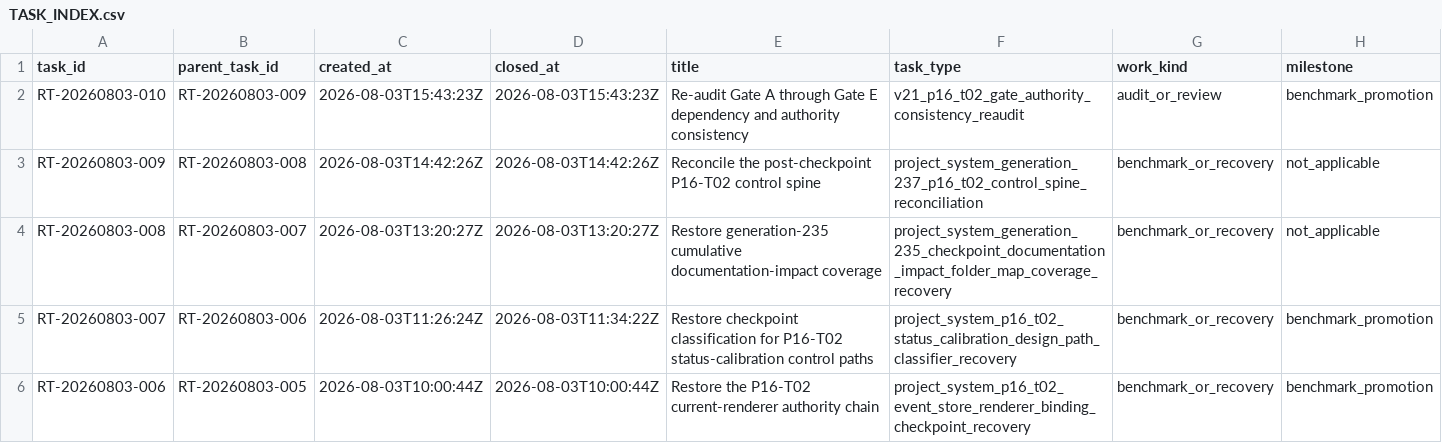
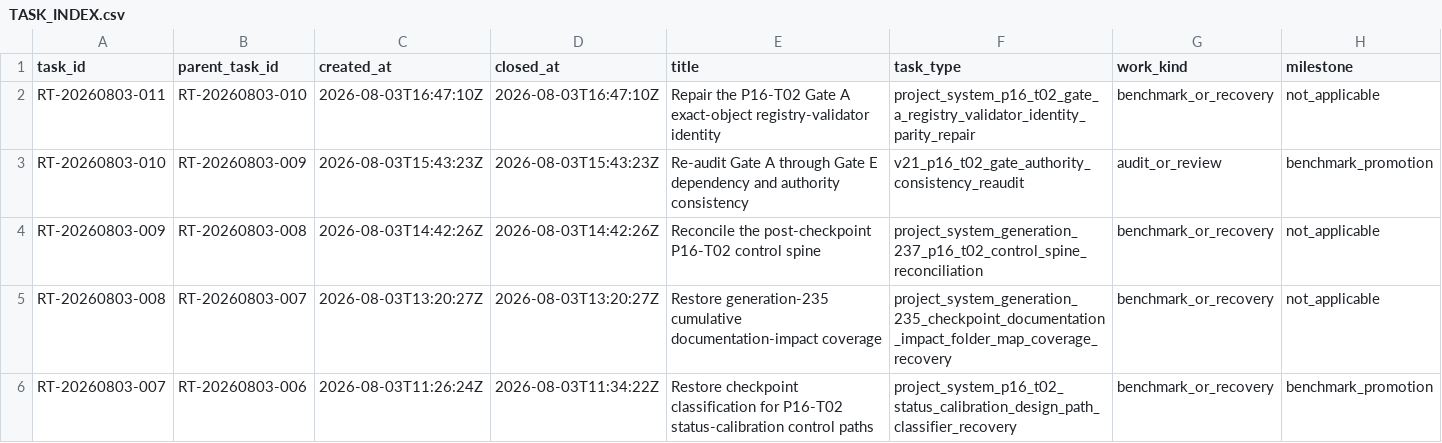
Before and after one commit to AngryOwlAI/The-AEther-Flow, a CSV file: research_control/tasks/TASK_INDEX.csv, drawn as a sheet; only a part is shown; the shorter side is filled out with more unchanged rows; rows hold the shown columns only; the diff names each change by its address in the sheet, - before the commit and + after, or states it on an @@ line.

Commit message:
Research control: RT-20260803-011 project-control-maintainer@0.2.0--RT-20260803-011 completion
Decision: DDR-20260803-011

AgentJob: AJ-RT-20260803-011-001

Handoff: handoff-0952

Summary: Generation 240 repairs the sole P16-T02 Gate A exact-object control defect: the exact decision object ID, path, source hash, and operational PASS row now agree, the sealed RT-20260803-005 evidence is unchanged, and six regressions prove that another PASS object cannot substitute. The repair creates no science or Gate verdict; a fresh P16-T02 re-audit is required after checkpoint.

Validation: memory sync PASS; final memory core PASS; research-control PASS; diff allowlist PASS

Push: not performed

```diff
--- a/research_control/tasks/TASK_INDEX.csv
+++ b/research_control/tasks/TASK_INDEX.csv
+row 2: RT-20260803-011 | RT-20260803-010 | 2026-08-03T16:47:10Z | 2026-08-03T16:47:10Z | Repair the P16-T02 Gate A exact-object registry-validator identity | project_system_p16_t02_gate_a_registry_validator_identity_parity_repair | benchmark_or_recovery | not_applicable
```
Also changed, not shown: registries/DIRECTOR_DECISION_REGISTRY.csv, registries/MARKDOWN_SOURCE_REGISTRY.csv, 43 other files.
